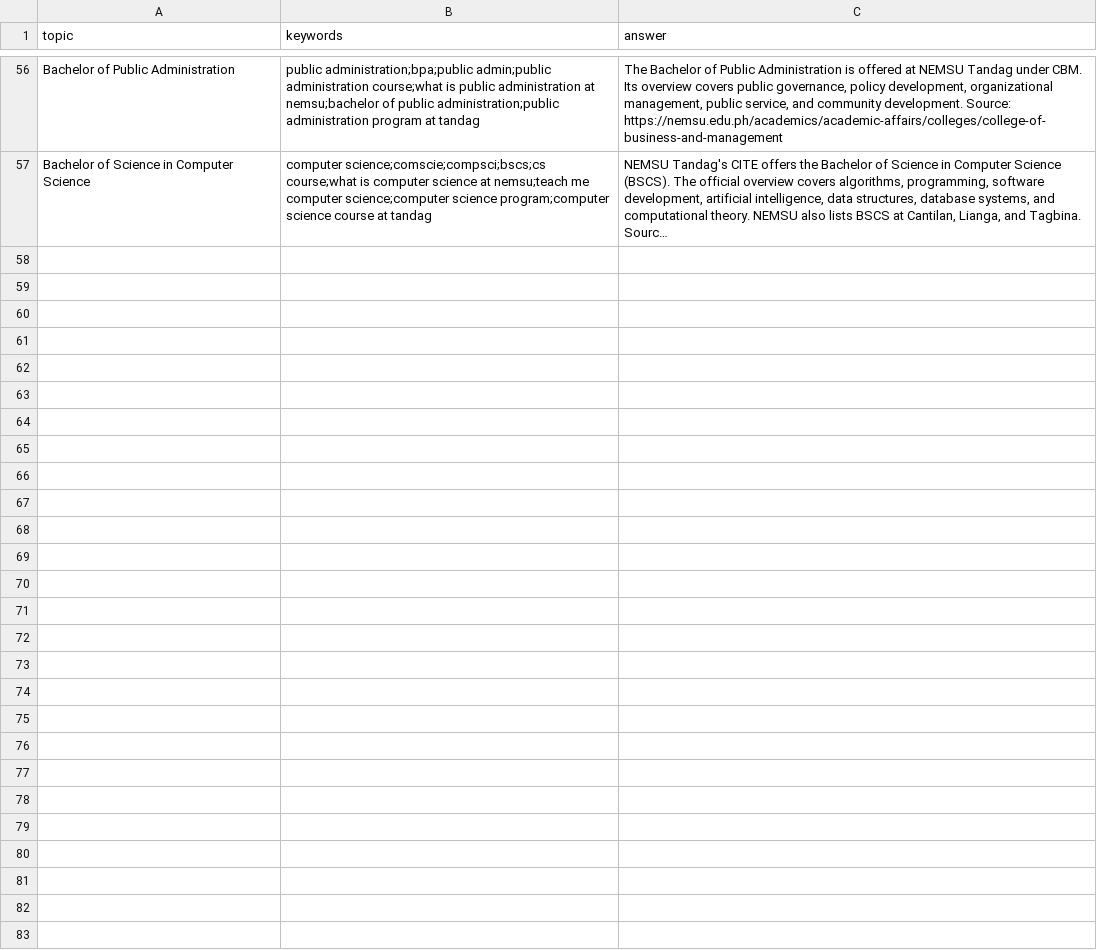
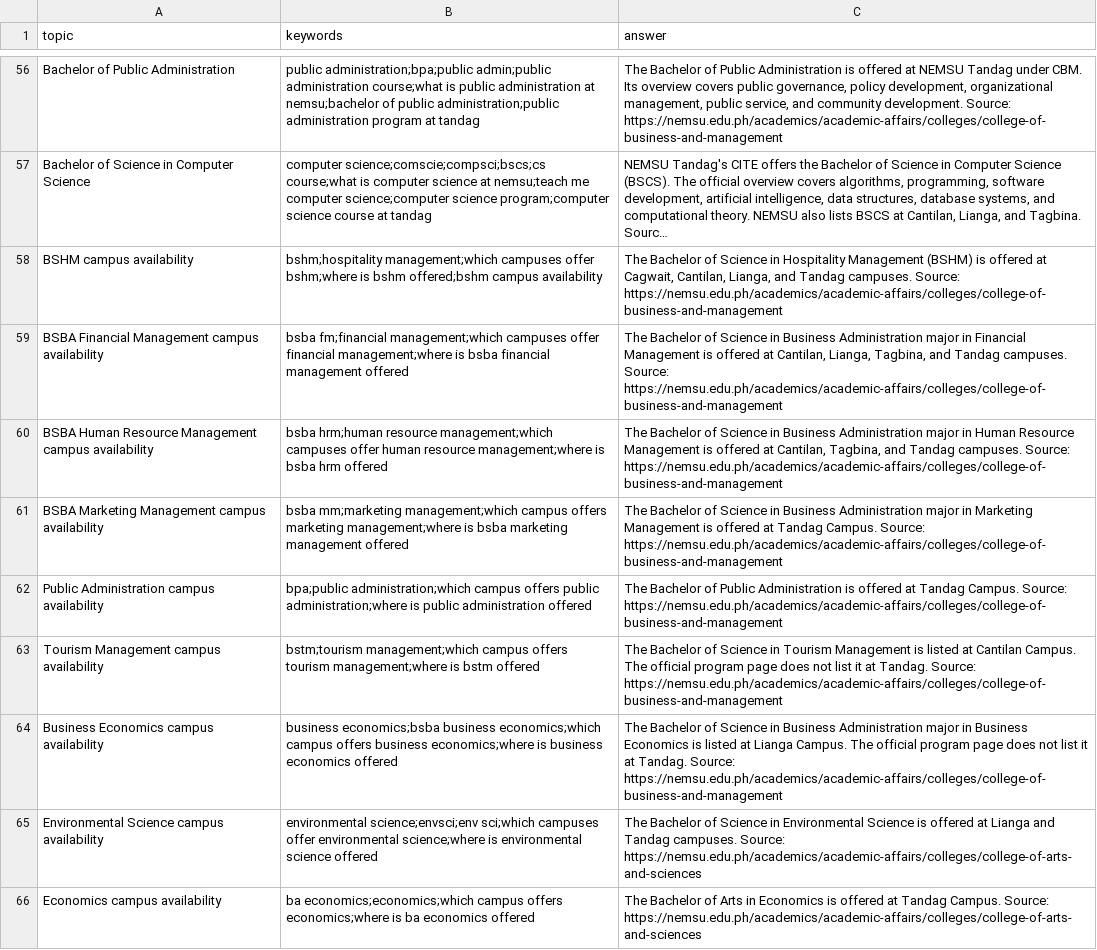
Before and after one commit to jpconwi/campusense, a CSV file: backend/seed/campus_info.csv, drawn as a sheet; only a part is shown, gaps mark what is left out; long unchanged cells end in …; the diff covers the shown part only; the diff names each change by its address in the sheet, - before the commit and + after, or states it on an @@ line.

```diff
--- a/backend/seed/campus_info.csv
+++ b/backend/seed/campus_info.csv
+row 58: BSHM campus availability | bshm;hospitality management;which campuses offer bshm;where is bshm offered;bshm campus availability | The Bachelor of Science in Hospitality Management (BSHM) is offered at Cagwait, Cantilan, Lianga, and Tandag campuses. Source: https://nemsu.edu.ph/academics/academic-affairs/colleges/college-of-business-and-management
+row 59: BSBA Financial Management campus availability | bsba fm;financial management;which campuses offer financial management;where is bsba financial management offered | The Bachelor of Science in Business Administration major in Financial Management is offered at Cantilan, Lianga, Tagbina, and Tandag campuses. Source: https://nemsu.edu.ph/academics/academic-affairs/colleges/college-of-business-and-management
+row 60: BSBA Human Resource Management campus availability | bsba hrm;human resource management;which campuses offer human resource management;where is bsba hrm offered | The Bachelor of Science in Business Administration major in Human Resource Management is offered at Cantilan, Tagbina, and Tandag campuses. Source: https://nemsu.edu.ph/academics/academic-affairs/colleges/college-of-business-and-management
+row 61: BSBA Marketing Management campus availability | bsba mm;marketing management;which campus offers marketing management;where is bsba marketing management offered | The Bachelor of Science in Business Administration major in Marketing Management is offered at Tandag Campus. Source: https://nemsu.edu.ph/academics/academic-affairs/colleges/college-of-business-and-management
+row 62: Public Administration campus availability | bpa;public administration;which campus offers public administration;where is public administration offered | The Bachelor of Public Administration is offered at Tandag Campus. Source: https://nemsu.edu.ph/academics/academic-affairs/colleges/college-of-business-and-management
+row 63: Tourism Management campus availability | bstm;tourism management;which campus offers tourism management;where is bstm offered | The Bachelor of Science in Tourism Management is listed at Cantilan Campus. The official program page does not list it at Tandag. Source: https://nemsu.edu.ph/academics/academic-affairs/colleges/college-of-business-and-management
+row 64: Business Economics campus availability | business economics;bsba business economics;which campus offers business economics;where is business economics offered | The Bachelor of Science in Business Administration major in Business Economics is listed at Lianga Campus. The official program page does not list it at Tandag. Source: https://nemsu.edu.ph/academics/academic-affairs/colleges/college-of-business-and-management
+row 65: Environmental Science campus availability | environmental science;envsci;env sci;which campuses offer environmental science;where is environmental science offered | The Bachelor of Science in Environmental Science is offered at Lianga and Tandag campuses. Source: https://nemsu.edu.ph/academics/academic-affairs/colleges/college-of-arts-and-sciences
+row 66: Economics campus availability | ba economics;economics;which campus offers economics;where is ba economics offered | The Bachelor of Arts in Economics is offered at Tandag Campus. Source: https://nemsu.edu.ph/academics/academic-affairs/colleges/college-of-arts-and-sciences
```
Also changed, not shown: 8 added rows elsewhere in this file, 9 other files.
